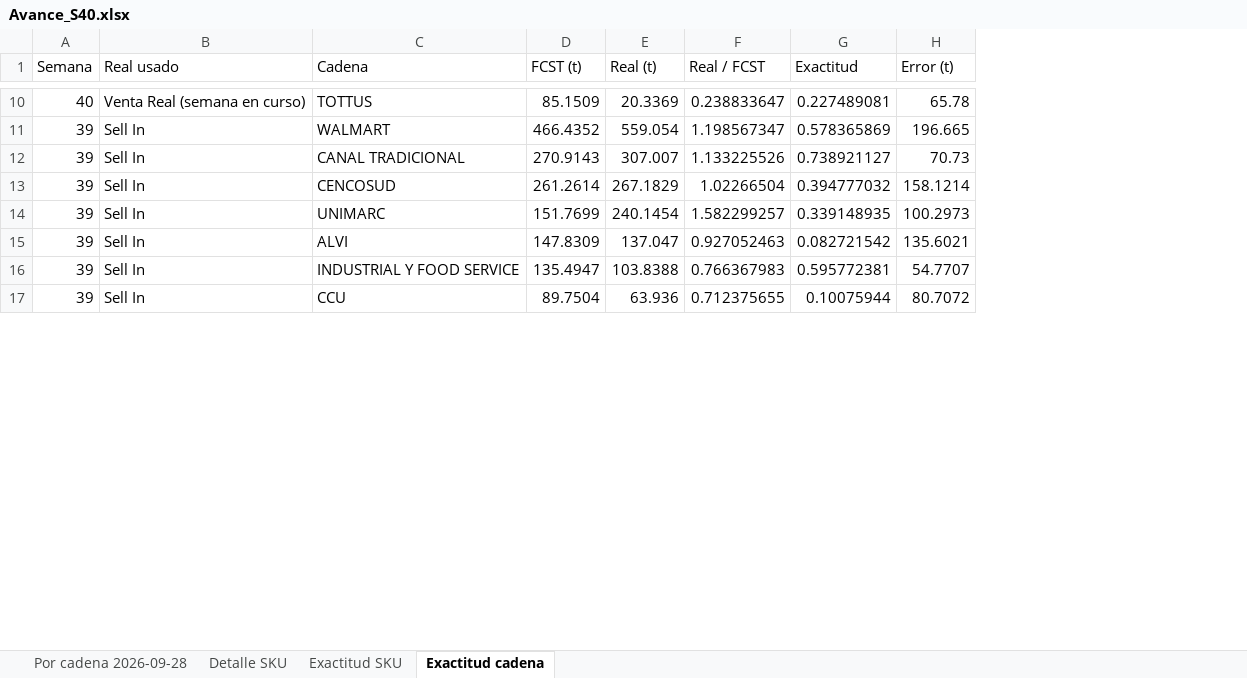
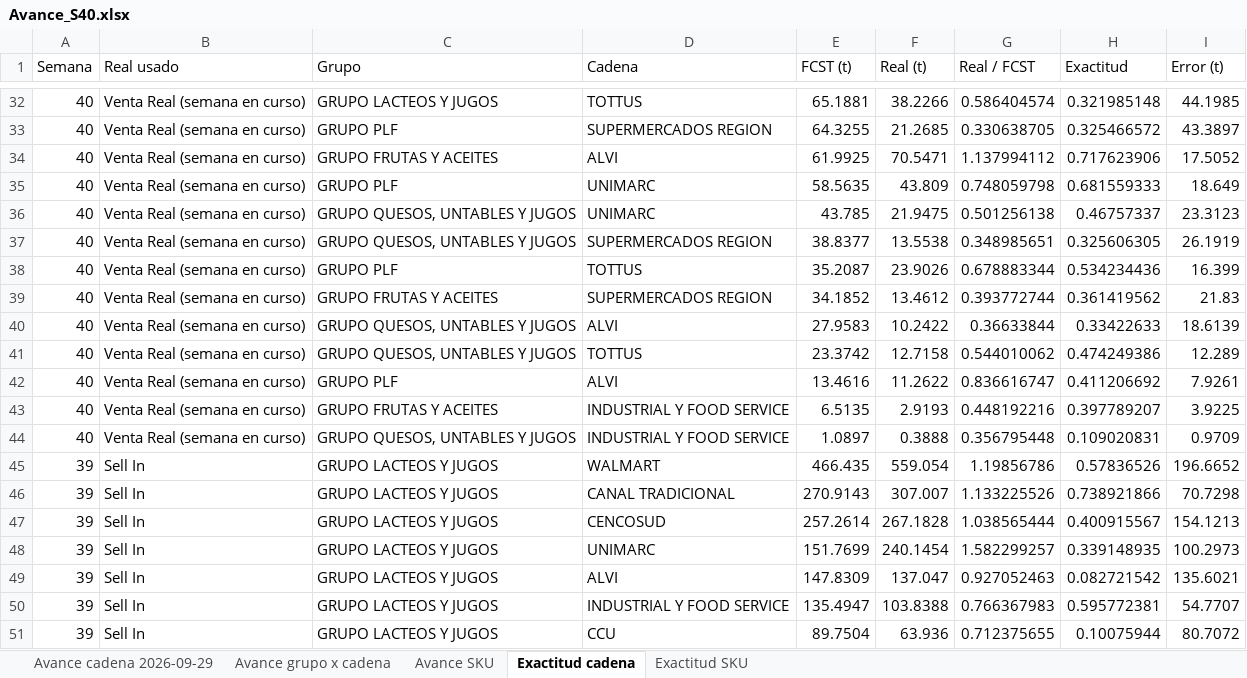
Before and after one commit to baezavejargonzalo-tech/Exact-Fcst-x-CD, an Excel workbook: reportes/Avance_S40.xlsx, sheet Exactitud cadena, drawn as a sheet; only a part is shown, gaps mark what is left out; values as stored, in another font and other column widths than the file's, no borders; addresses are those after the commit; the diff covers the shown part only; the diff names each change by its address in the sheet, - before the commit and + after, or states it on an @@ line.

```diff
--- a/reportes/Avance_S40.xlsx (sheet Exactitud cadena)
+++ b/reportes/Avance_S40.xlsx (sheet Exactitud cadena)
-sheet tab: Por cadena 2026-09-28
+sheet tab: Avance cadena 2026-09-29
-sheet tab: Detalle SKU
+sheet tab: Avance grupo x cadena
+sheet tab: Avance SKU
@@ sheet tab order changed: Avance cadena 2026-09-29 | Avance grupo x cadena | Avance SKU | Exactitud cadena | Exactitud SKU @@
+column C (Grupo), row 32: GRUPO LACTEOS Y JUGOS; rows 45-51: all GRUPO LACTEOS Y JUGOS
-E32 (FCST (t)): 85.1509
+E32 (FCST (t)): 65.1881
-F32 (Real (t)): 20.3369
+F32 (Real (t)): 38.2266
-G32 (Real / FCST): 0.238833647
+G32 (Real / FCST): 0.586404574
-H32 (Exactitud): 0.227489081
+H32 (Exactitud): 0.321985148
-I32 (Error (t)): 65.78
+I32 (Error (t)): 44.1985
+row 33: 40 | Venta Real (semana en curso) | GRUPO PLF | SUPERMERCADOS REGION | 64.3255 | 21.2685 | 0.330638705 | 0.325466572 | 43.3897
+row 34: 40 | Venta Real (semana en curso) | GRUPO FRUTAS Y ACEITES | ALVI | 61.9925 | 70.5471 | 1.137994112 | 0.717623906 | 17.5052
+row 35: 40 | Venta Real (semana en curso) | GRUPO PLF | UNIMARC | 58.5635 | 43.809 | 0.748059798 | 0.681559333 | 18.649
+row 36: 40 | Venta Real (semana en curso) | GRUPO QUESOS, UNTABLES Y JUGOS | UNIMARC | 43.785 | 21.9475 | 0.501256138 | 0.46757337 | 23.3123
+row 37: 40 | Venta Real (semana en curso) | GRUPO QUESOS, UNTABLES Y JUGOS | SUPERMERCADOS REGION | 38.8377 | 13.5538 | 0.348985651 | 0.325606305 | 26.1919
+row 38: 40 | Venta Real (semana en curso) | GRUPO PLF | TOTTUS | 35.2087 | 23.9026 | 0.678883344 | 0.534234436 | 16.399
+row 39: 40 | Venta Real (semana en curso) | GRUPO FRUTAS Y ACEITES | SUPERMERCADOS REGION | 34.1852 | 13.4612 | 0.393772744 | 0.361419562 | 21.83
+row 40: 40 | Venta Real (semana en curso) | GRUPO QUESOS, UNTABLES Y JUGOS | ALVI | 27.9583 | 10.2422 | 0.36633844 | 0.33422633 | 18.6139
+row 41: 40 | Venta Real (semana en curso) | GRUPO QUESOS, UNTABLES Y JUGOS | TOTTUS | 23.3742 | 12.7158 | 0.544010062 | 0.474249386 | 12.289
+row 42: 40 | Venta Real (semana en curso) | GRUPO PLF | ALVI | 13.4616 | 11.2622 | 0.836616747 | 0.411206692 | 7.9261
+row 43: 40 | Venta Real (semana en curso) | GRUPO FRUTAS Y ACEITES | INDUSTRIAL Y FOOD SERVICE | 6.5135 | 2.9193 | 0.448192216 | 0.397789207 | 3.9225
+row 44: 40 | Venta Real (semana en curso) | GRUPO QUESOS, UNTABLES Y JUGOS | INDUSTRIAL Y FOOD SERVICE | 1.0897 | 0.3888 | 0.356795448 | 0.109020831 | 0.9709
-E45 (FCST (t)): 466.4352
+E45 (FCST (t)): 466.435
-G45 (Real / FCST): 1.198567347
+G45 (Real / FCST): 1.19856786
-H45 (Exactitud): 0.578365869
+H45 (Exactitud): 0.57836526
-I45 (Error (t)): 196.665
+I45 (Error (t)): 196.6652
-H46 (Exactitud): 0.738921127
+H46 (Exactitud): 0.738921866
-I46 (Error (t)): 70.73
+I46 (Error (t)): 70.7298
-E47 (FCST (t)): 261.2614
+E47 (FCST (t)): 257.2614
-F47 (Real (t)): 267.1829
+F47 (Real (t)): 267.1828
-G47 (Real / FCST): 1.02266504
+G47 (Real / FCST): 1.038565444
-H47 (Exactitud): 0.394777032
+H47 (Exactitud): 0.400915567
-I47 (Error (t)): 158.1214
+I47 (Error (t)): 154.1213
```
Also changed, not shown: 23 added rows and 44 edited cells elsewhere in this sheet, sheet Exactitud SKU, sheet Avance grupo x cadena, sheet Avance cadena 2026-09-29, 5 other files.
